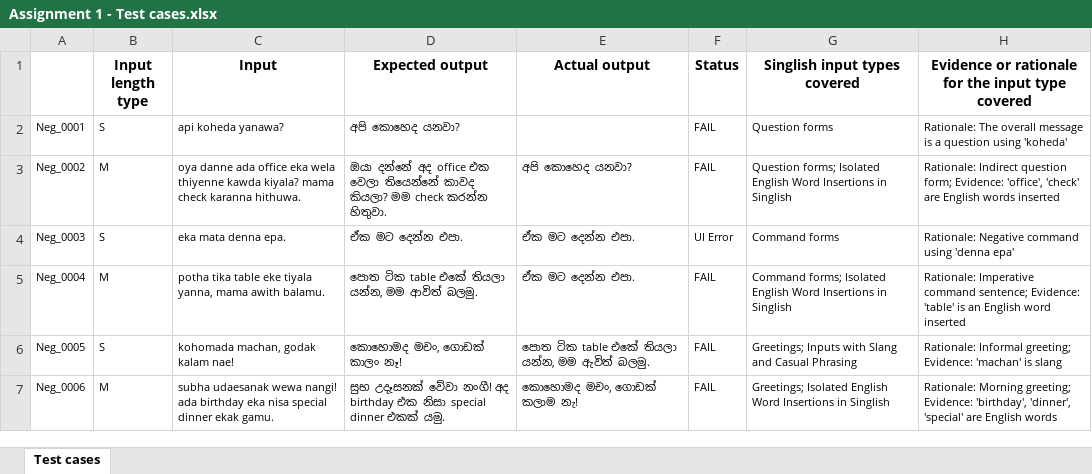
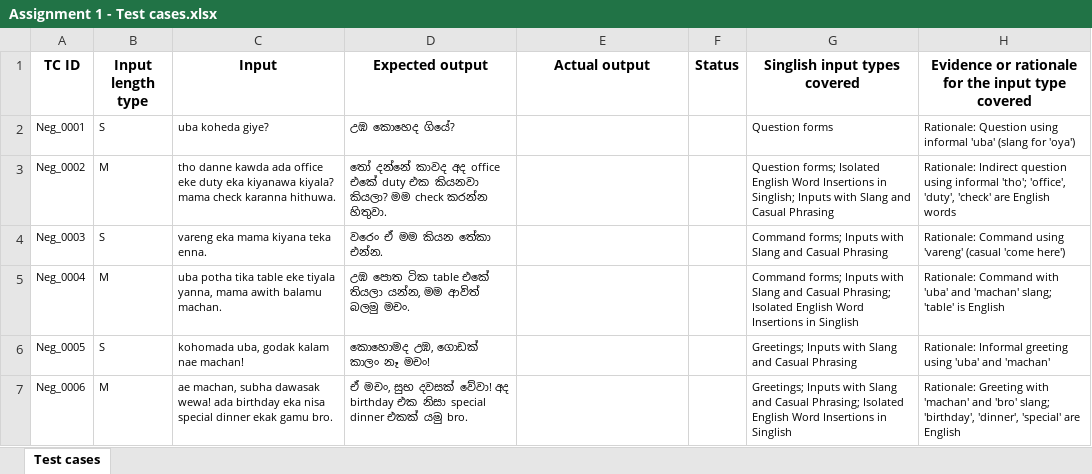
Before and after one commit to Sahan2002-cmd/IT3010-ASSIGNEMENT_01, an Excel workbook: test_automation/Assignment 1 - Test cases.xlsx, sheet Test cases, drawn as a sheet; only a part is shown; values as stored, in another font and other column widths than the file's, no borders; the diff covers the shown part only; the diff names each change by its address in the sheet, - before the commit and + after, or states it on an @@ line.

Commit message:
Update test cases Excel file with changes

```diff
--- a/test_automation/Assignment 1 - Test cases.xlsx (sheet Test cases)
+++ b/test_automation/Assignment 1 - Test cases.xlsx (sheet Test cases)
-A1 text colour: #FFFFFF
+A1 text colour: black
-C2 (Input): api koheda yanawa?
+C2 (Input): uba koheda giye?
-D2 (Expected output): අපි කොහෙද යනවා?
+D2 (Expected output): උඹ කොහෙද ගියේ?
-F2:F3 (Status): FAIL
+F2:F3 (Status): (empty)
-H2: Rationale: The overall message is a question using 'koheda'
+H2: Rationale: Question using informal 'uba' (slang for 'oya')
-C3 (Input): oya danne ada office eka wela thiyenne kawda kiyala? mama…
+C3 (Input): tho danne kawda ada office eke duty eka kiyanawa kiyala? mama…
-D3 (Expected output): ඔයා දන්නේ අද office එක වෙලා තියෙන්නේ කාවද කියලා? මම…
+D3 (Expected output): තෝ දන්නේ කාවද අද office එකේ duty එක කියනවා කියලා? මම…
-E3 (Actual output): අපි කොහෙද යනවා?
+E3 (Actual output): (empty)
-G3 (Singlish input types covered): …Insertions in Singlish
+G3 (Singlish input types covered): …Insertions in Singlish; Inputs with Slang and Casual Phrasing
-H3: …Indirect question form; Evidence: 'office', 'check' are English words inserted
+H3: …Indirect question using informal 'tho'; 'office', 'duty', 'check' are English words
-C4 (Input): eka mata denna epa.
+C4 (Input): vareng eka mama kiyana teka enna.
-D4 (Expected output): ඒක මට දෙන්න එපා.
+D4 (Expected output): වරෙං ඒ මම කියන තේකා එන්න.
-E4:E5 (Actual output): ඒක මට දෙන්න එපා.
+E4:E5 (Actual output): (empty)
-F4 (Status): UI Error
+F4 (Status): (empty)
-G4 (Singlish input types covered): Command forms
+G4 (Singlish input types covered): Command forms; Inputs with Slang and Casual Phrasing
-H4: Rationale: Negative command using 'denna epa'
+H4: Rationale: Command using 'vareng' (casual 'come here')
-C5 (Input): potha tika table eke tiyala yanna, mama awith balamu.
+C5 (Input): uba potha tika table eke tiyala yanna, mama awith balamu machan.
-D5 (Expected output): පොත ටික table එකේ තියලා යන්න, මම ආවිත් බලමු.
+D5 (Expected output): උඹ පොත ටික table එකේ තියලා යන්න, මම ආවිත් බලමු මචං.
-F5:F7 (Status): FAIL
+F5:F7 (Status): (empty)
-G5 (Singlish input types covered): Command forms; Isolated English…
+G5 (Singlish input types covered): Command forms; Inputs with Slang and Casual Phrasing; Isolated English…
-H5: Rationale: Imperative command sentence; Evidence: 'table' is an English word inserted
+H5: Rationale: Command with 'uba' and 'machan' slang; 'table' is English
-C6 (Input): kohomada machan, godak kalam nae!
+C6 (Input): kohomada uba, godak kalam nae machan!
-D6 (Expected output): කොහොමද මචං, ගොඩක් කාලං නෑ!
+D6 (Expected output): කොහොමද උඹ, ගොඩක් කාලං නෑ මචං!
-E6 (Actual output): පොත ටික table එකේ තියලා යන්න, මම ඇවිත් බලමු.
+E6 (Actual output): (empty)
-H6: Rationale: Informal greeting; Evidence: 'machan' is slang
+H6: Rationale: Informal greeting using 'uba' and 'machan'
-C7 (Input): subha udaesanak wewa nangi! ada birthday eka nisa special dinner ekak gamu.
+C7 (Input): ae machan, subha dawasak wewa! ada birthday eka nisa special dinner ekak gamu bro.
-D7 (Expected output): සුභ උදෑසනක් වේවා නංගී! අද birthday එක නිසා special dinner එකක් යමු.
+D7 (Expected output): ඒ මචං, සුභ දවසක් වේවා! අද birthday එක නිසා special dinner එකක් යමු bro.
-E7 (Actual output): කොහොමද මචං, ගොඩක් කලාම නැ!
+E7 (Actual output): (empty)
-G7 (Singlish input types covered): Greetings; Isolated English…
+G7 (Singlish input types covered): Greetings; Inputs with Slang and Casual Phrasing; Isolated English…
-H7: Rationale: Morning greeting; Evidence: 'birthday', 'dinner', 'special' are English words
+H7: Rationale: Greeting with 'machan' and 'bro' slang; 'birthday', 'dinner', 'special' are English
```
Also changed, not shown: 25 added rows and 230 edited cells elsewhere in this sheet.
